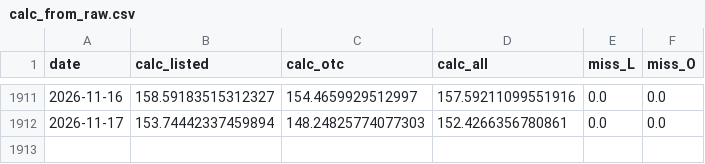
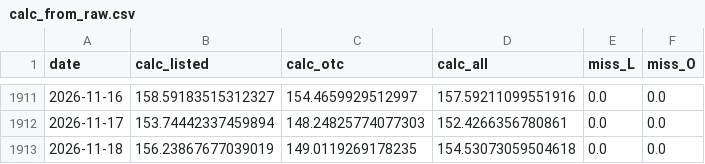
Before and after one commit to miYuz/tw-margin-maint, a CSV file: data/market/calc_from_raw.csv, drawn as a sheet; only a part is shown, gaps mark what is left out.

```diff
--- a/data/market/calc_from_raw.csv
+++ b/data/market/calc_from_raw.csv
@@ -1912 +1912,2 @@ date,calc_listed,calc_otc,calc_all,miss_L,miss_O
 2026-11-17,153.74442337459894,148.24825774077303,152.4266356780861,0.0,0.0
+2026-11-18,156.23867677039019,149.0119269178235,154.53073059504618,0.0,0.0
```
Also changed, not shown: data/market/twse_keeprate.csv, out/breadth_daily_all.csv, 10 other files.
